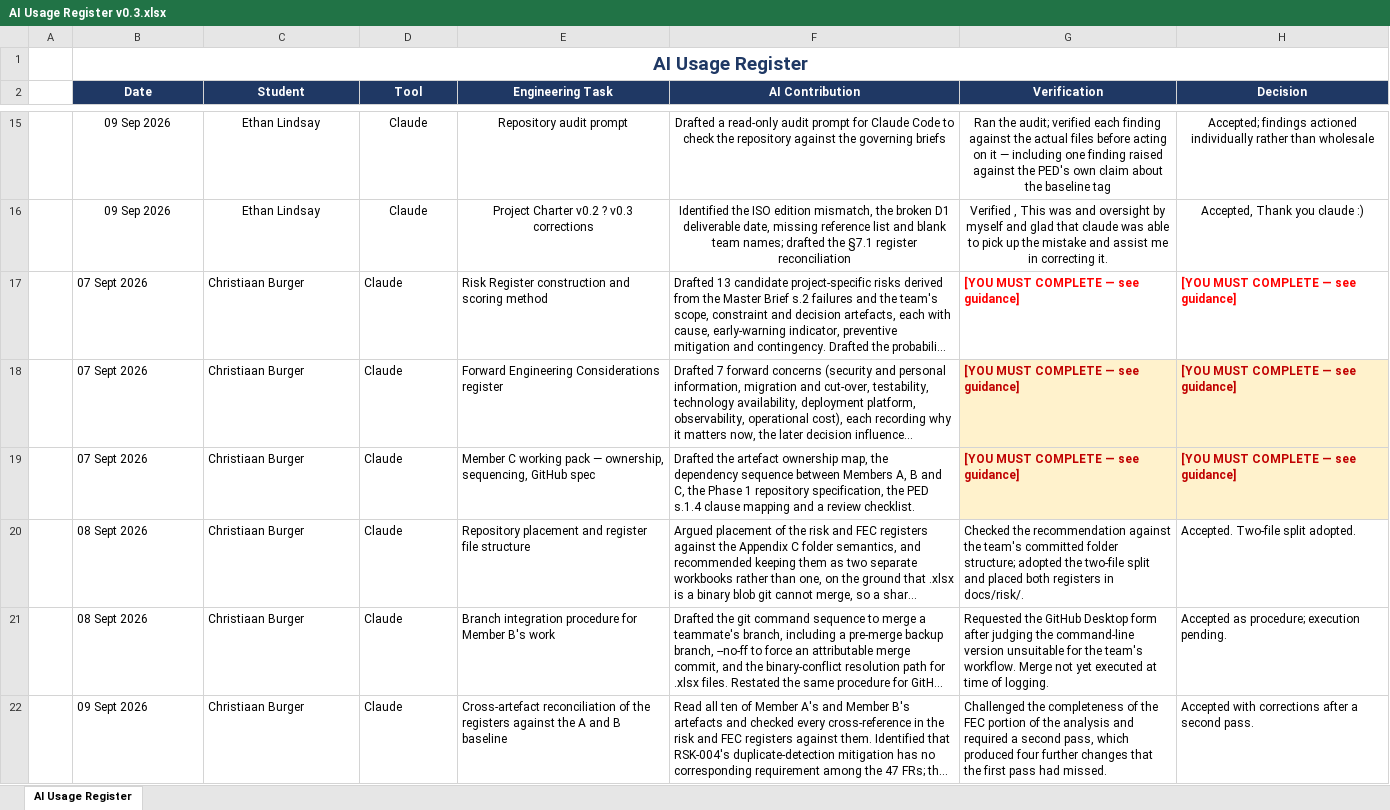
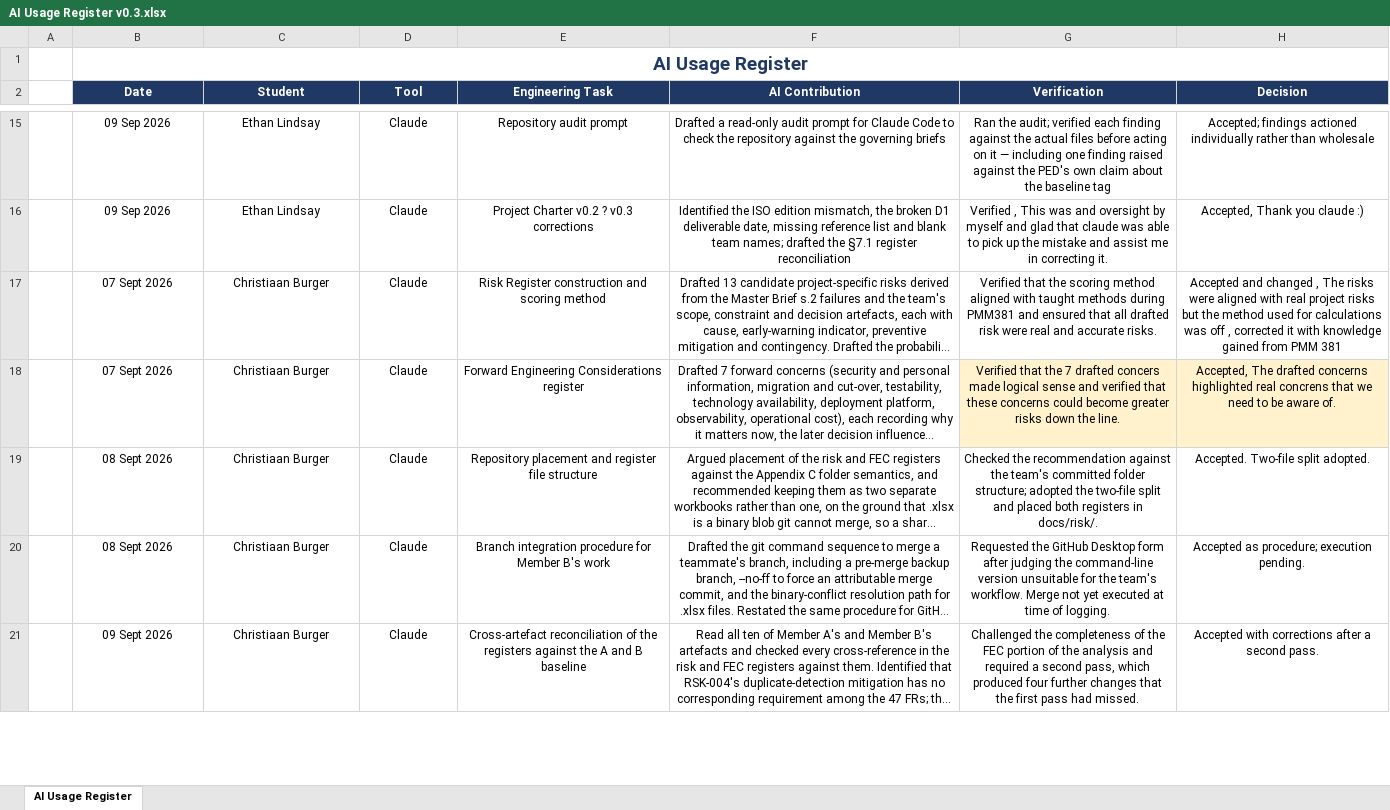
Before and after one commit to SEN381-org/Ticketing-System, an Excel workbook: docs/AI-Usage/AI Usage Register/AI Usage Register v0.3.xlsx, sheet AI Usage Register, drawn as a sheet; only a part is shown, gaps mark what is left out; long unchanged cells end in …; values as stored, in another font and other column widths than the file's, no borders; conditional formats not drawn; removed rows and columns are numbered as before the commit, all else as after; the diff covers the shown part only; the diff names each change by its address in the sheet, - before the commit and + after, or states it on an @@ line.

Commit message:
AI Usage log
Added a couple more AI logs needed for final frozen version

```diff
--- a/docs/AI-Usage/AI Usage Register/AI Usage Register v0.3.xlsx (sheet AI Usage Register)
+++ b/docs/AI-Usage/AI Usage Register/AI Usage Register v0.3.xlsx (sheet AI Usage Register)
-B17:H18 alignment: left
+B17:H18 alignment: center
-G17 (Verification): [YOU MUST COMPLETE — see guidance]
+G17 (Verification): Verified that the scoring method aligned with taught methods during PMM381 and ensured that all drafted risk were real and accurate risks.
-G17:H18 bold: on
+G17:H18 bold: off
-G17:H17 text colour: #FF0000
+G17:H17 text colour: black
-H17 (Decision): [YOU MUST COMPLETE — see guidance]
+H17 (Decision): Accepted and changed , The risks were aligned with real project risks but the method used for calculations was off , corrected it with knowledge gained from PMM 381
-G18 (Verification): [YOU MUST COMPLETE — see guidance]
+G18 (Verification): Verified that the 7 drafted concers made logical sense and verified that these concerns could become greater risks down the line.
-G18:H18 text colour: #C00000
+G18:H18 text colour: black
-H18 (Decision): [YOU MUST COMPLETE — see guidance]
+H18 (Decision): Accepted, The drafted concerns highlighted real concrens that we need to be aware of.
-row 19:  | 07 Sept 2026 | Christiaan Burger | Claude | Member C working pack — ownership, sequencing, GitHub spec | Drafted the artefact ownership map, the dependency sequence between Members A, B and C, the Phase 1 repository specification, the PED s.1.4 clause mapping and a review checklist. | [YOU MUST COMPLETE — see guidance] | [YOU MUST COMPLETE — see guidance]
-B19:H21 alignment: left
+B19:H21 alignment: center
```
Also changed, not shown: 1 removed row, 6 edited cells and cell formats elsewhere in this sheet, 1 other file.
